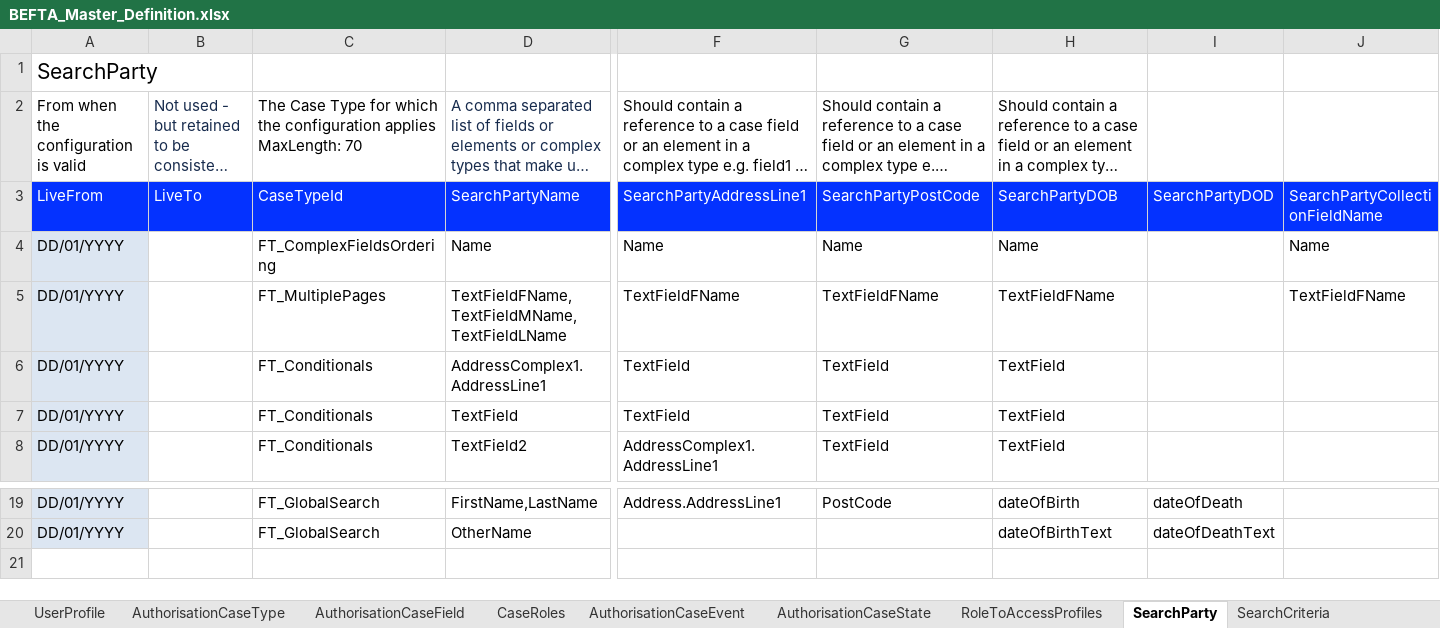
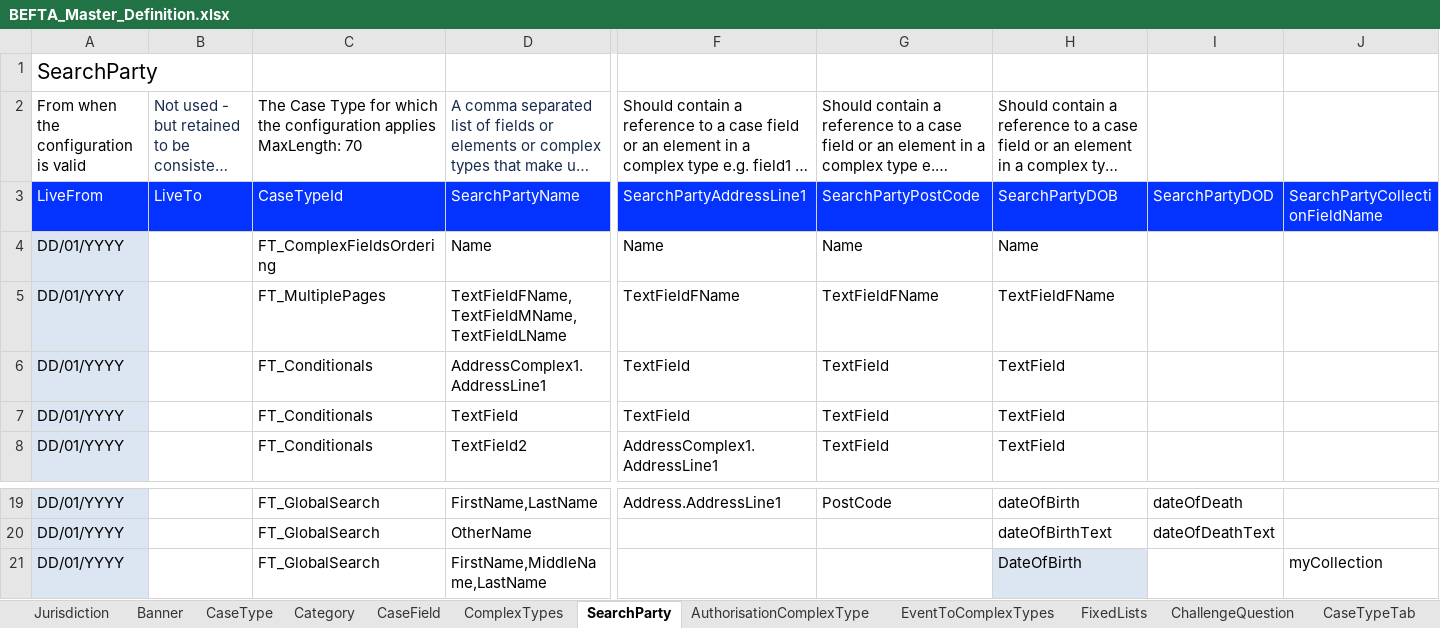
Before and after one commit to hmcts/ccd-test-definitions, an Excel workbook: src/main/resources/uk/gov/hmcts/ccd/test_definitions/excel/BEFTA_Master_Definition.xlsx, sheet SearchParty, drawn as a sheet; only a part is shown, gaps mark what is left out; long unchanged cells end in …; values as stored, in another font and other column widths than the file's, no borders; rows hold the shown columns only; the diff names each change by its address in the sheet, - before the commit and + after, or states it on an @@ line.

Commit message:
RDM-13106 WIP SearchPartyCollectionFieldName validation

```diff
--- a/src/main/resources/uk/gov/hmcts/ccd/test_definitions/excel/BEFTA_Master_Definition.xlsx (sheet SearchParty)
+++ b/src/main/resources/uk/gov/hmcts/ccd/test_definitions/excel/BEFTA_Master_Definition.xlsx (sheet SearchParty)
-J4: Name
+J4: (empty)
-J5: TextFieldFName
+J5: (empty)
+row 21: DD/01/YYYY |  | FT_GlobalSearch | FirstName,MiddleName,LastName |  |  | DateOfBirth |  | myCollection
```
Also changed, not shown: sheet CaseField, other sheet tabs, 5 other files.
